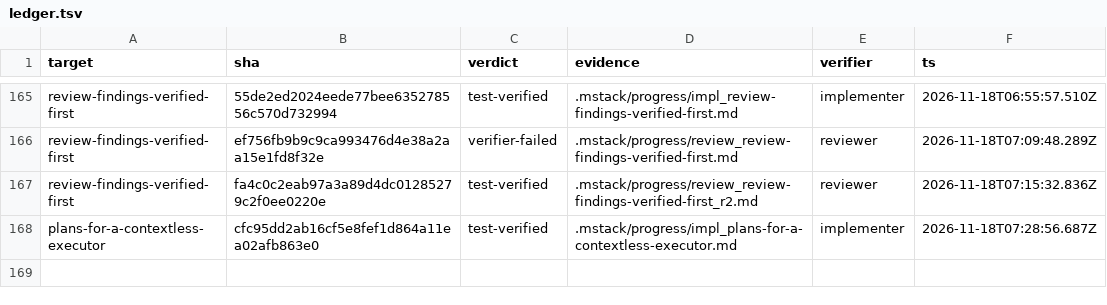
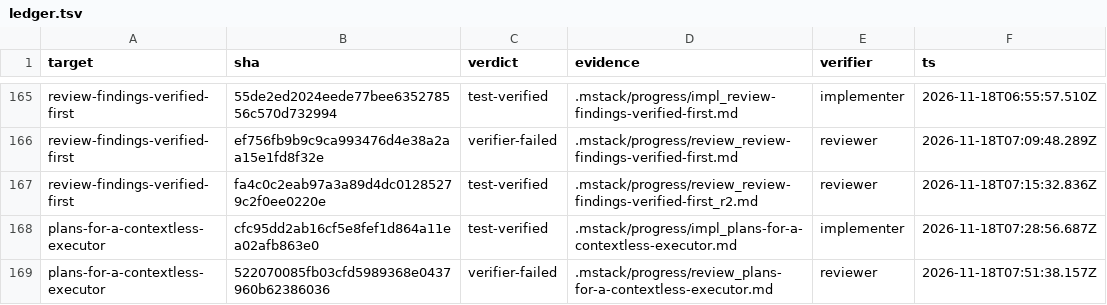
Before and after one commit to romerma/mstack, a TSV file: .mstack/ledger.tsv, drawn as a sheet; only a part is shown, gaps mark what is left out.

Commit message:
chore: record the item 64 round 1 review

```diff
--- a/.mstack/ledger.tsv
+++ b/.mstack/ledger.tsv
@@ -168 +168,2 @@ review-findings-verified-first	fa4c0c2eab97a3a89d4dc01285279c2f0ee0220e	test-ver
 plans-for-a-contextless-executor	cfc95dd2ab16cf5e8fef1d864a11ea02afb863e0	test-verified	.mstack/progress/impl_plans-for-a-contextless-executor.md	implementer	2026-11-18T07:28:56.687Z
+plans-for-a-contextless-executor	522070085fb03cfd5989368e0437960b62386036	verifier-failed	.mstack/progress/review_plans-for-a-contextless-executor.md	reviewer	2026-11-18T07:51:38.157Z
```
Also changed, not shown: 1 other file.
